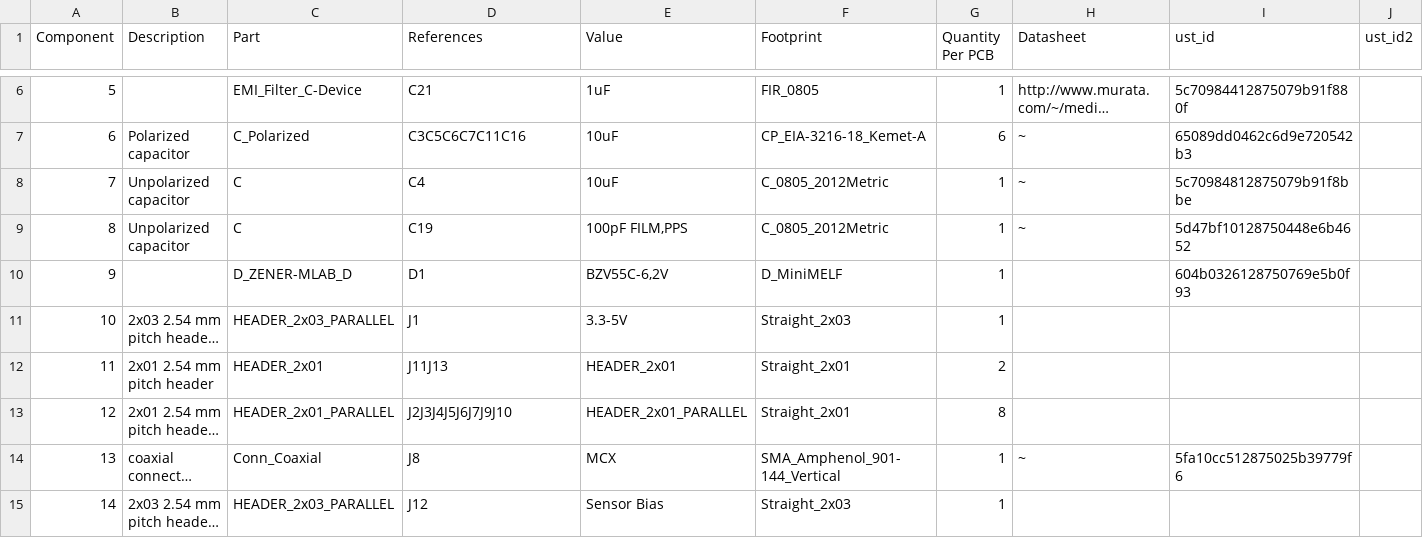
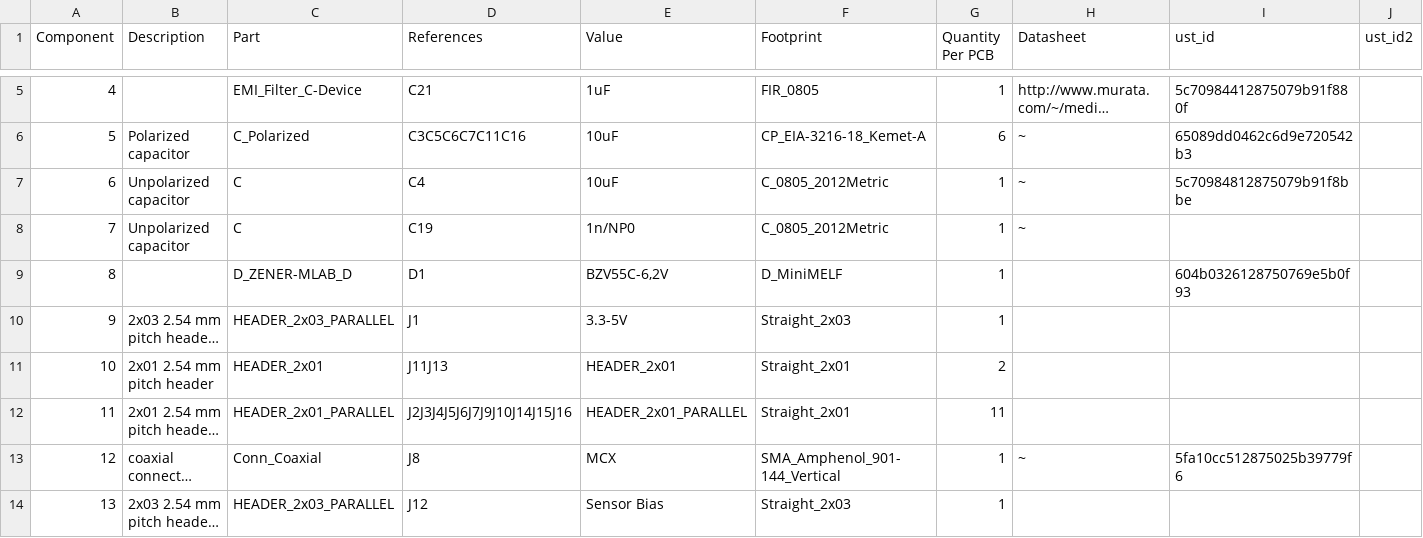
Before and after one commit to kaklik/PCRD07, a CSV file: hw/cam_profi/assembly/PCRD07-bom.csv, drawn as a sheet; only a part is shown, gaps mark what is left out; long unchanged cells end in …; addresses are those after the commit; the diff covers the shown part only; the diff names each change by its address in the sheet, - before the commit and + after, or states it on an @@ line.

```diff
--- a/hw/cam_profi/assembly/PCRD07-bom.csv
+++ b/hw/cam_profi/assembly/PCRD07-bom.csv
@@ column A (Component) renumbered from row 2 down @@
-E8 (Value): 100pF FILM,PPS
+E8 (Value): 1n/NP0
-I8 (ust_id): 5d47bf10128750448e6b4652
+I8 (ust_id): (empty)
-D12 (References): J2J3J4J5J6J7J9J10
+D12 (References): J2J3J4J5J6J7J9J10J14J15J16
-G12 (Quantity Per PCB): 8
+G12 (Quantity Per PCB): 11
```
Also changed, not shown: 5 added rows, 1 removed row and 12 edited cells elsewhere in this file, hw/cam_profi/assembly/PCRD07-bom_nogroup.csv, 34 other files.
